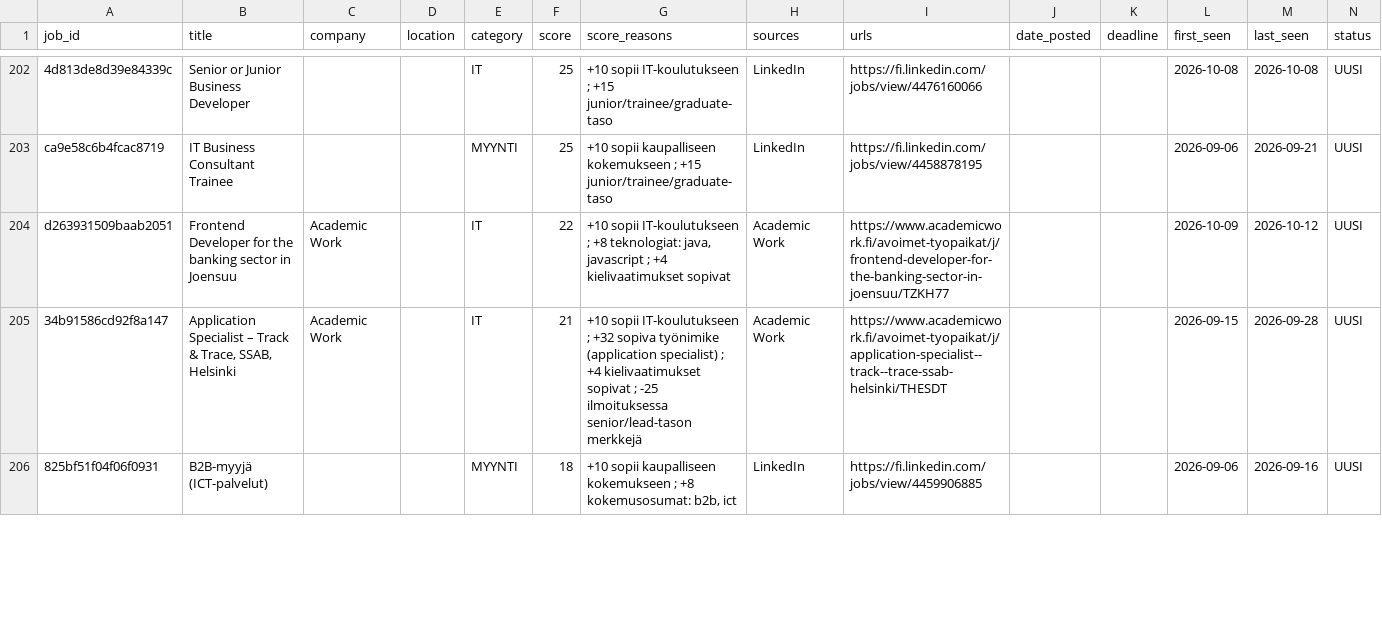
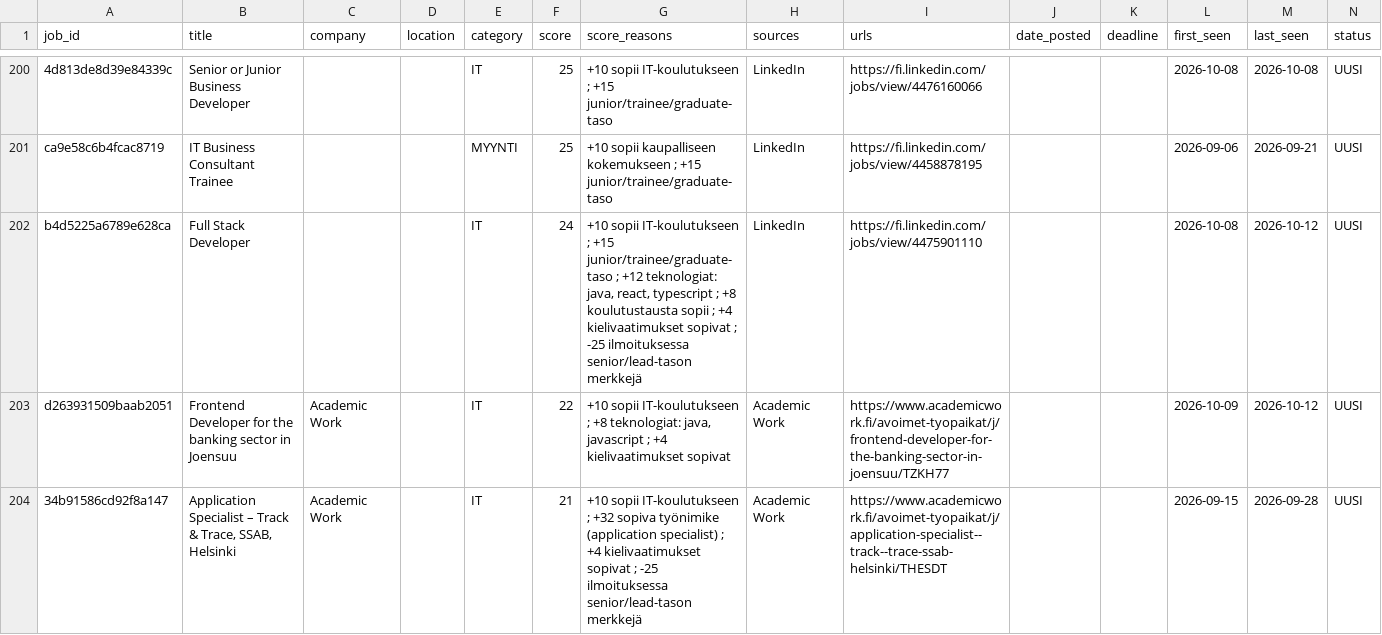
Before and after one commit to JanOlaf1/Job-agent, a CSV file: job_tracker.csv, drawn as a sheet; only a part is shown, gaps mark what is left out; the shorter side is filled out with more unchanged rows; rows hold the shown columns only; the diff covers the shown part only; the diff names each change by its address in the sheet, - before the commit and + after, or states it on an @@ line.

```diff
--- a/job_tracker.csv
+++ b/job_tracker.csv
+row 202: b4d5225a6789e628ca | Full Stack Developer |  |  | IT | 24 | +10 sopii IT-koulutukseen ; +15 junior/trainee/graduate-taso ; +12 teknologiat: java, react, typescript ; +8 koulutustausta sopii ; +4 kielivaatimukset sopivat ; -25 ilmoituksessa senior/lead-tason merkkejä | LinkedIn | https://fi.linkedin.com/jobs/view/4475901110 |  |  | 2026-10-08 | 2026-10-12 | UUSI
```
Also changed, not shown: 5 added rows and 6 removed rows elsewhere in this file, 2 other files.
